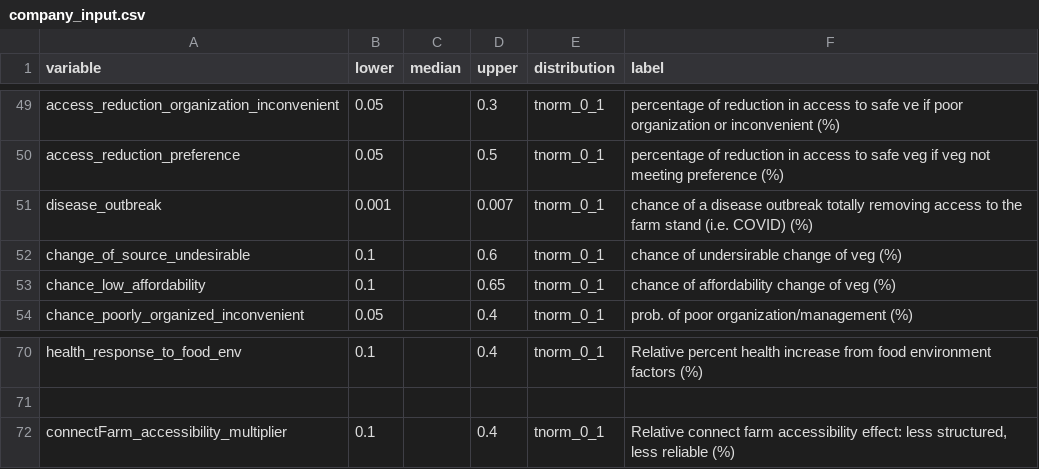
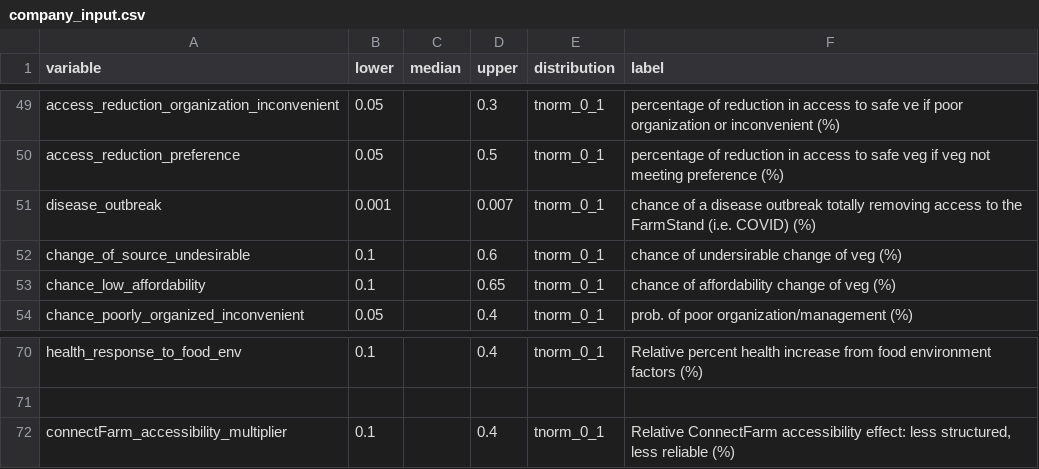
Before and after one commit to sau140288/nifam_favri_companies, a CSV file: data/company_input.csv, drawn as a sheet; only a part is shown, gaps mark what is left out.

```diff
--- a/data/company_input.csv
+++ b/data/company_input.csv
@@ -50,3 +50,3 @@ access_reduction_organization_inconvenient,0.05,,0.3,tnorm_0_1,percentage of red
 access_reduction_preference,0.05,,0.5,tnorm_0_1,percentage of reduction in access to safe veg if veg not meeting preference (%)
-disease_outbreak,0.001,,0.007,tnorm_0_1,chance of a disease outbreak totally removing access to the farm stand (i.e. COVID) (%)
+disease_outbreak,0.001,,0.007,tnorm_0_1,chance of a disease outbreak totally removing access to the FarmStand (i.e. COVID) (%)
 change_of_source_undesirable,0.1,,0.6,tnorm_0_1,chance of undersirable change of veg (%)
@@ -71,2 +71,2 @@ health_response_to_food_env,0.1,,0.4,tnorm_0_1,Relative percent health increase
 ,,,,,
-connectFarm_accessibility_multiplier,0.1,,0.4,tnorm_0_1,"Relative connect farm accessibility effect: less structured, less reliable (%)"
+connectFarm_accessibility_multiplier,0.1,,0.4,tnorm_0_1,"Relative ConnectFarm accessibility effect: less structured, less reliable (%)"
```
Also changed, not shown: 8 other files.
